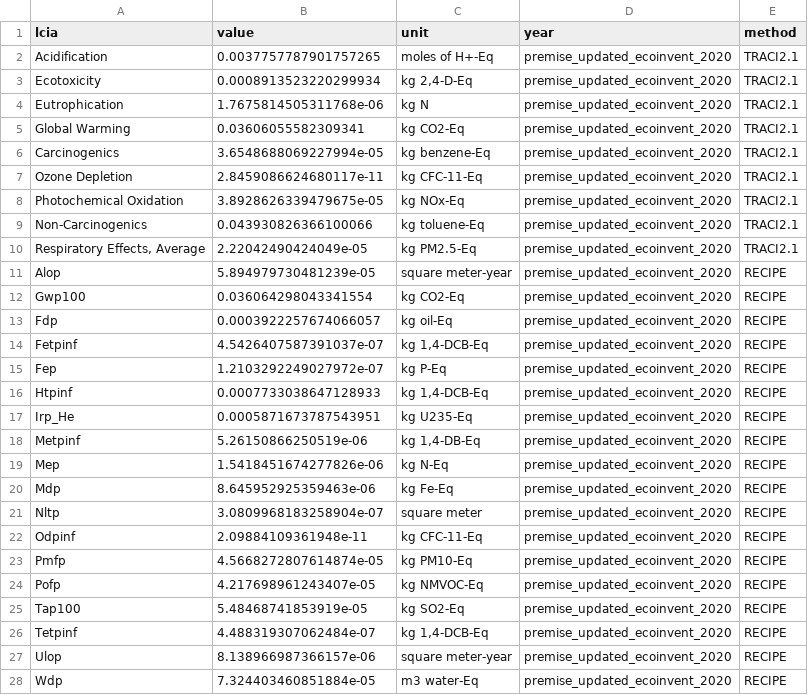
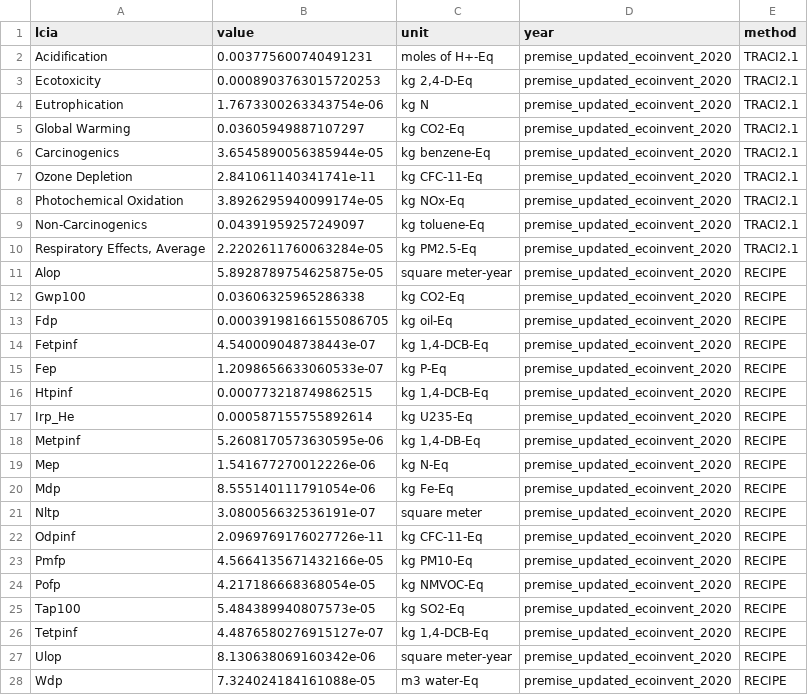
Before and after one commit to NREL/LiAISON, a CSV file: LiAISON-Scope123/data/output/resScope2date_ecoinvent_2020steel production, converter, unalloyed.csv, drawn as a sheet.

```diff
--- a/LiAISON-Scope123/data/output/resScope2date_ecoinvent_2020steel production, converter, unalloyed.csv
+++ b/LiAISON-Scope123/data/output/resScope2date_ecoinvent_2020steel production, converter, unalloyed.csv
@@ -1,28 +1,28 @@
 lcia,value,unit,year,method
-Acidification,0.0037757787901757265,moles of H+-Eq,premise_updated_ecoinvent_2020,TRACI2.1
-Ecotoxicity,0.0008913523220299934,"kg 2,4-D-Eq",premise_updated_ecoinvent_2020,TRACI2.1
-Eutrophication,1.7675814505311768e-06,kg N,premise_updated_ecoinvent_2020,TRACI2.1
-Global Warming,0.03606055582309341,kg CO2-Eq,premise_updated_ecoinvent_2020,TRACI2.1
-Carcinogenics,3.6548688069227994e-05,kg benzene-Eq,premise_updated_ecoinvent_2020,TRACI2.1
-Ozone Depletion,2.8459086624680117e-11,kg CFC-11-Eq,premise_updated_ecoinvent_2020,TRACI2.1
-Photochemical Oxidation,3.8928626339479675e-05,kg NOx-Eq,premise_updated_ecoinvent_2020,TRACI2.1
-Non-Carcinogenics,0.043930826366100066,kg toluene-Eq,premise_updated_ecoinvent_2020,TRACI2.1
-"Respiratory Effects, Average",2.22042490424049e-05,kg PM2.5-Eq,premise_updated_ecoinvent_2020,TRACI2.1
-Alop,5.894979730481239e-05,square meter-year,premise_updated_ecoinvent_2020,RECIPE
-Gwp100,0.036064298043341554,kg CO2-Eq,premise_updated_ecoinvent_2020,RECIPE
-Fdp,0.0003922257674066057,kg oil-Eq,premise_updated_ecoinvent_2020,RECIPE
-Fetpinf,4.5426407587391037e-07,"kg 1,4-DCB-Eq",premise_updated_ecoinvent_2020,RECIPE
-Fep,1.2103292249027972e-07,kg P-Eq,premise_updated_ecoinvent_2020,RECIPE
-Htpinf,0.0007733038647128933,"kg 1,4-DCB-Eq",premise_updated_ecoinvent_2020,RECIPE
-Irp_He,0.0005871673787543951,kg U235-Eq,premise_updated_ecoinvent_2020,RECIPE
-Metpinf,5.26150866250519e-06,"kg 1,4-DB-Eq",premise_updated_ecoinvent_2020,RECIPE
-Mep,1.5418451674277826e-06,kg N-Eq,premise_updated_ecoinvent_2020,RECIPE
-Mdp,8.645952925359463e-06,kg Fe-Eq,premise_updated_ecoinvent_2020,RECIPE
-Nltp,3.0809968183258904e-07,square meter,premise_updated_ecoinvent_2020,RECIPE
-Odpinf,2.09884109361948e-11,kg CFC-11-Eq,premise_updated_ecoinvent_2020,RECIPE
-Pmfp,4.5668272807614874e-05,kg PM10-Eq,premise_updated_ecoinvent_2020,RECIPE
-Pofp,4.217698961243407e-05,kg NMVOC-Eq,premise_updated_ecoinvent_2020,RECIPE
-Tap100,5.48468741853919e-05,kg SO2-Eq,premise_updated_ecoinvent_2020,RECIPE
-Tetpinf,4.488319307062484e-07,"kg 1,4-DCB-Eq",premise_updated_ecoinvent_2020,RECIPE
-Ulop,8.138966987366157e-06,square meter-year,premise_updated_ecoinvent_2020,RECIPE
-Wdp,7.324403460851884e-05,m3 water-Eq,premise_updated_ecoinvent_2020,RECIPE
+Acidification,0.003775600740491231,moles of H+-Eq,premise_updated_ecoinvent_2020,TRACI2.1
+Ecotoxicity,0.0008903763015720253,"kg 2,4-D-Eq",premise_updated_ecoinvent_2020,TRACI2.1
+Eutrophication,1.7673300263343754e-06,kg N,premise_updated_ecoinvent_2020,TRACI2.1
+Global Warming,0.03605949887107297,kg CO2-Eq,premise_updated_ecoinvent_2020,TRACI2.1
+Carcinogenics,3.6545890056385944e-05,kg benzene-Eq,premise_updated_ecoinvent_2020,TRACI2.1
+Ozone Depletion,2.841061140341741e-11,kg CFC-11-Eq,premise_updated_ecoinvent_2020,TRACI2.1
+Photochemical Oxidation,3.8926295940099174e-05,kg NOx-Eq,premise_updated_ecoinvent_2020,TRACI2.1
+Non-Carcinogenics,0.04391959257249097,kg toluene-Eq,premise_updated_ecoinvent_2020,TRACI2.1
+"Respiratory Effects, Average",2.2202611760063284e-05,kg PM2.5-Eq,premise_updated_ecoinvent_2020,TRACI2.1
+Alop,5.8928789754625875e-05,square meter-year,premise_updated_ecoinvent_2020,RECIPE
+Gwp100,0.03606325965286338,kg CO2-Eq,premise_updated_ecoinvent_2020,RECIPE
+Fdp,0.00039198166155086705,kg oil-Eq,premise_updated_ecoinvent_2020,RECIPE
+Fetpinf,4.540009048738443e-07,"kg 1,4-DCB-Eq",premise_updated_ecoinvent_2020,RECIPE
+Fep,1.2098656633060533e-07,kg P-Eq,premise_updated_ecoinvent_2020,RECIPE
+Htpinf,0.000773218749862515,"kg 1,4-DCB-Eq",premise_updated_ecoinvent_2020,RECIPE
+Irp_He,0.000587155755892614,kg U235-Eq,premise_updated_ecoinvent_2020,RECIPE
+Metpinf,5.2608170573630595e-06,"kg 1,4-DB-Eq",premise_updated_ecoinvent_2020,RECIPE
+Mep,1.541677270012226e-06,kg N-Eq,premise_updated_ecoinvent_2020,RECIPE
+Mdp,8.555140111791054e-06,kg Fe-Eq,premise_updated_ecoinvent_2020,RECIPE
+Nltp,3.080056632536191e-07,square meter,premise_updated_ecoinvent_2020,RECIPE
+Odpinf,2.0969769176027726e-11,kg CFC-11-Eq,premise_updated_ecoinvent_2020,RECIPE
+Pmfp,4.5664135671432166e-05,kg PM10-Eq,premise_updated_ecoinvent_2020,RECIPE
+Pofp,4.217186668368054e-05,kg NMVOC-Eq,premise_updated_ecoinvent_2020,RECIPE
+Tap100,5.484389940807573e-05,kg SO2-Eq,premise_updated_ecoinvent_2020,RECIPE
+Tetpinf,4.4876580276915127e-07,"kg 1,4-DCB-Eq",premise_updated_ecoinvent_2020,RECIPE
+Ulop,8.130638069160342e-06,square meter-year,premise_updated_ecoinvent_2020,RECIPE
+Wdp,7.324024184161088e-05,m3 water-Eq,premise_updated_ecoinvent_2020,RECIPE
```
Also changed, not shown: LiAISON-Scope123/data/inputs/Scope1_edited_process.csv, LiAISON-Scope123/data/inputs/Scope2_edited_process.csv, 8 other files.
